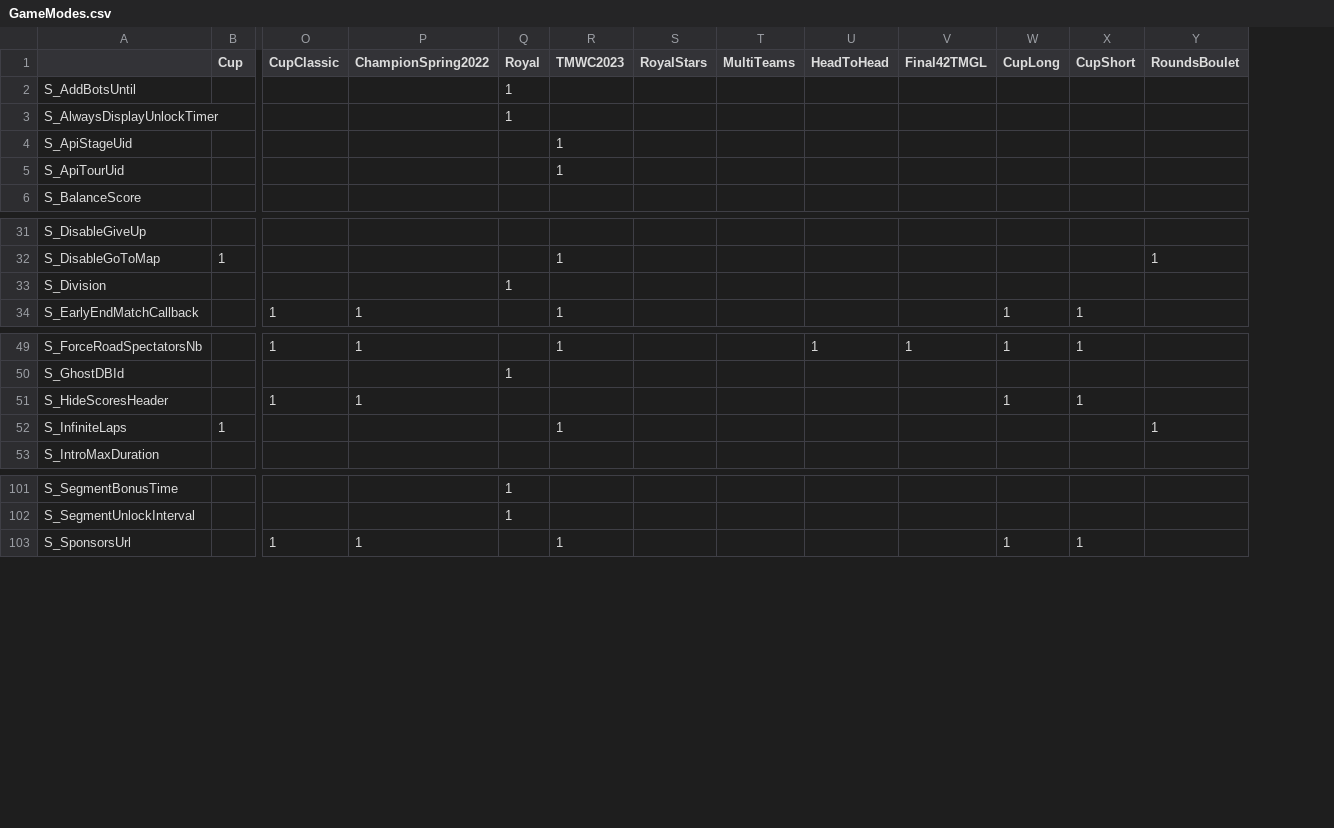
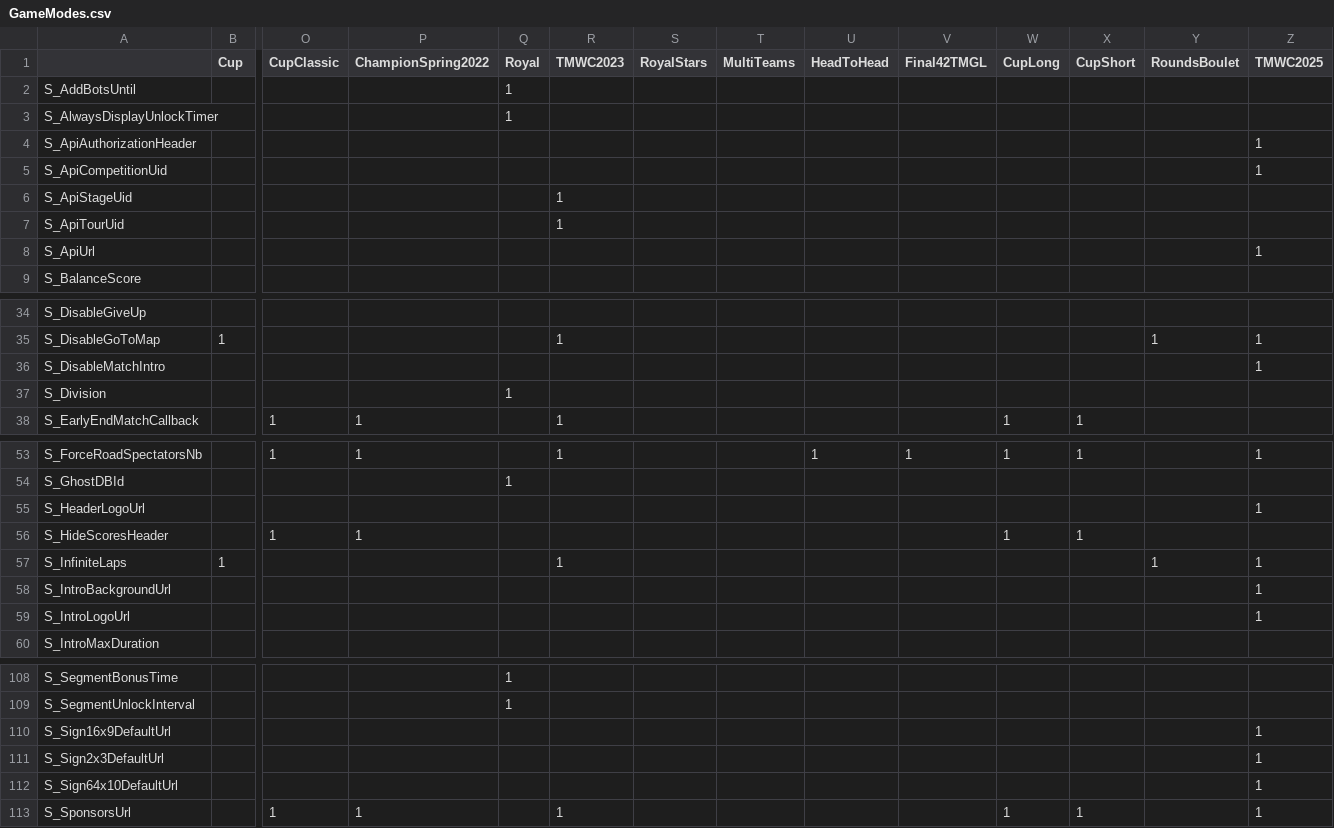
Before and after one commit to XertroV/tm-better-room-manager, a CSV file: GameModes.csv, drawn as a sheet; only a part is shown, gaps mark what is left out; addresses are those after the commit; rows hold the shown columns only; the diff names each change by its address in the sheet, - before the commit and + after, or states it on an @@ line.

Commit message:
add TMWT2025 mode

```diff
--- a/GameModes.csv
+++ b/GameModes.csv
+column Z (TMWC2025), row 35: 1; row 53: 1; row 57: 1; row 113: 1
+row 4: S_ApiAuthorizationHeader |  |  |  |  |  |  |  |  |  |  |  |  | 1
+row 5: S_ApiCompetitionUid |  |  |  |  |  |  |  |  |  |  |  |  | 1
+row 8: S_ApiUrl |  |  |  |  |  |  |  |  |  |  |  |  | 1
+row 36: S_DisableMatchIntro |  |  |  |  |  |  |  |  |  |  |  |  | 1
+row 55: S_HeaderLogoUrl |  |  |  |  |  |  |  |  |  |  |  |  | 1
+row 58: S_IntroBackgroundUrl |  |  |  |  |  |  |  |  |  |  |  |  | 1
+row 59: S_IntroLogoUrl |  |  |  |  |  |  |  |  |  |  |  |  | 1
+row 110: S_Sign16x9DefaultUrl |  |  |  |  |  |  |  |  |  |  |  |  | 1
+row 111: S_Sign2x3DefaultUrl |  |  |  |  |  |  |  |  |  |  |  |  | 1
+row 112: S_Sign64x10DefaultUrl |  |  |  |  |  |  |  |  |  |  |  |  | 1
```
Also changed, not shown: 4 other files.
